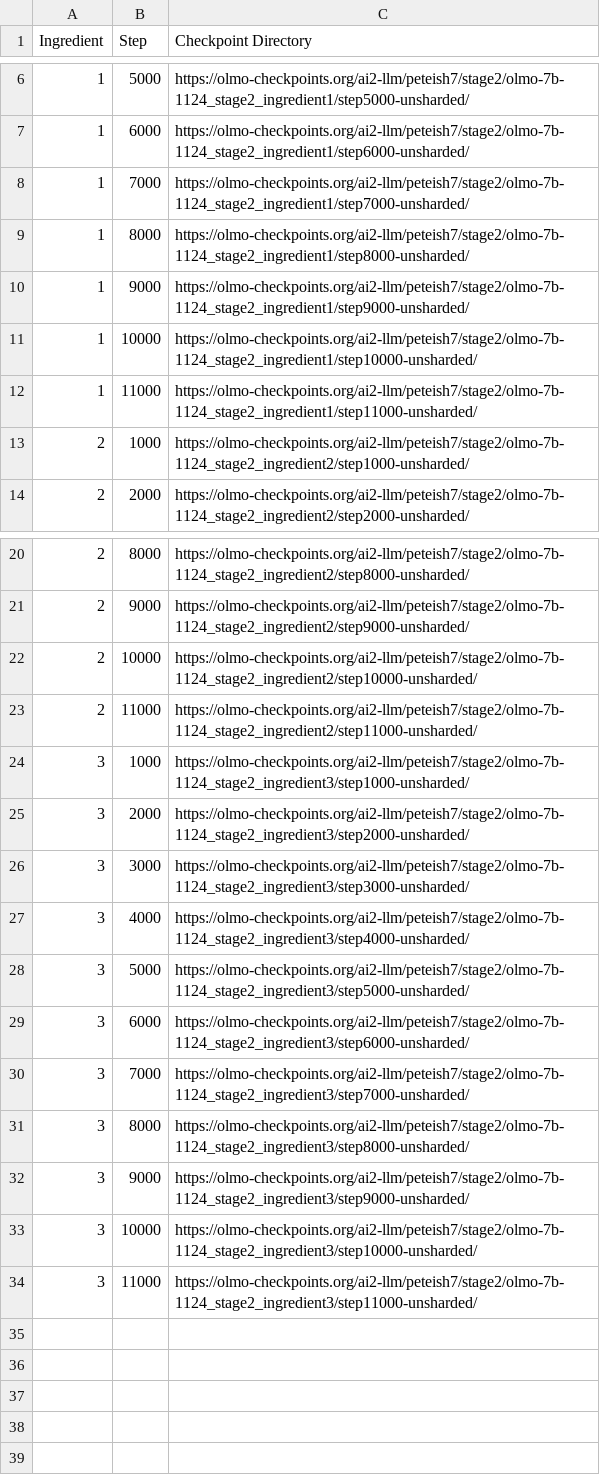
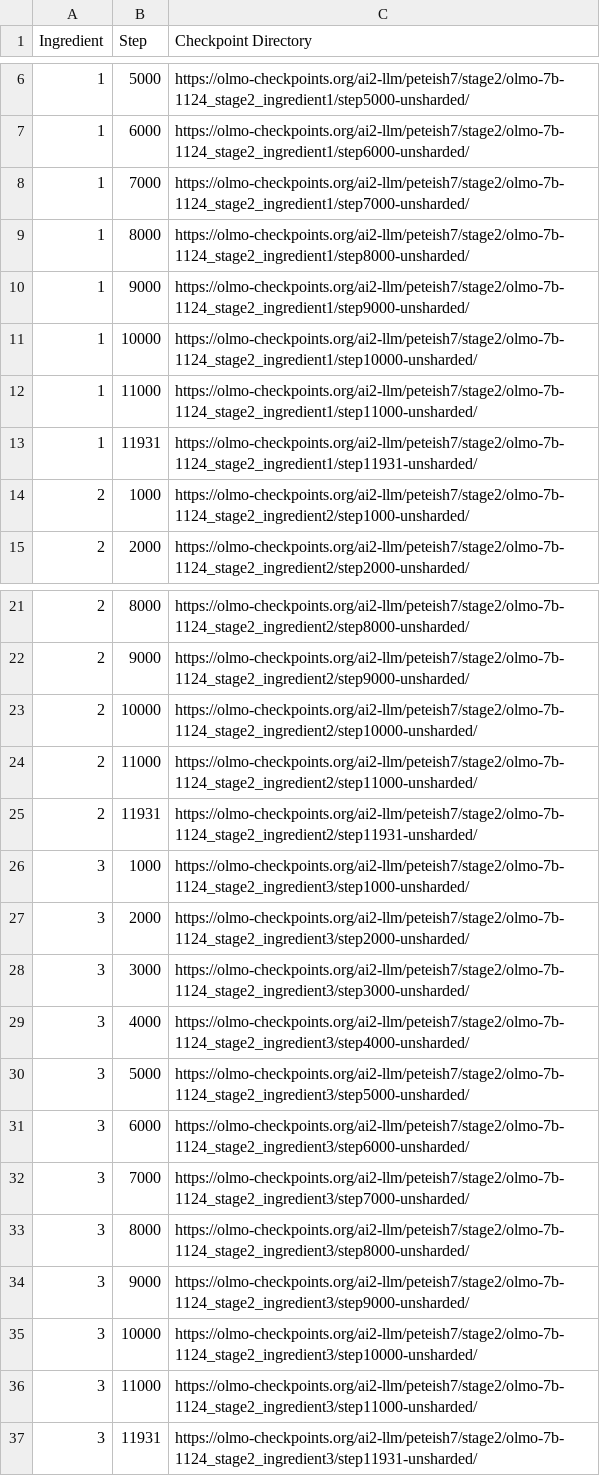
Before and after one commit to AntonioLopardo/OLMo, a CSV file: configs/official-1124/OLMo-2-1124-7B-stage2.csv, drawn as a sheet; only a part is shown, gaps mark what is left out; the diff names each change by its address in the sheet, - before the commit and + after, or states it on an @@ line.

Commit message:
added step11931 from stage-2

```diff
--- a/configs/official-1124/OLMo-2-1124-7B-stage2.csv
+++ b/configs/official-1124/OLMo-2-1124-7B-stage2.csv
+row 13: 1 | 11931 | https://olmo-checkpoints.org/ai2-llm/peteish7/stage2/olmo-7b-1124_stage2_ingredient1/step11931-unsharded/
+row 25: 2 | 11931 | https://olmo-checkpoints.org/ai2-llm/peteish7/stage2/olmo-7b-1124_stage2_ingredient2/step11931-unsharded/
+row 37: 3 | 11931 | https://olmo-checkpoints.org/ai2-llm/peteish7/stage2/olmo-7b-1124_stage2_ingredient3/step11931-unsharded/
```
